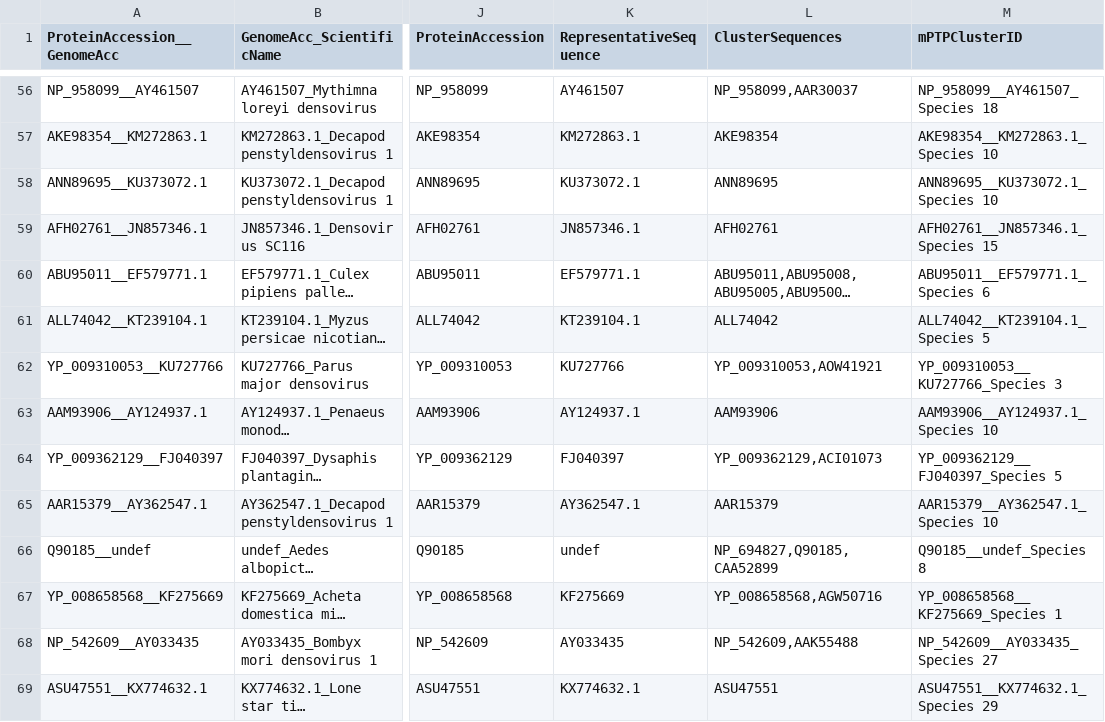
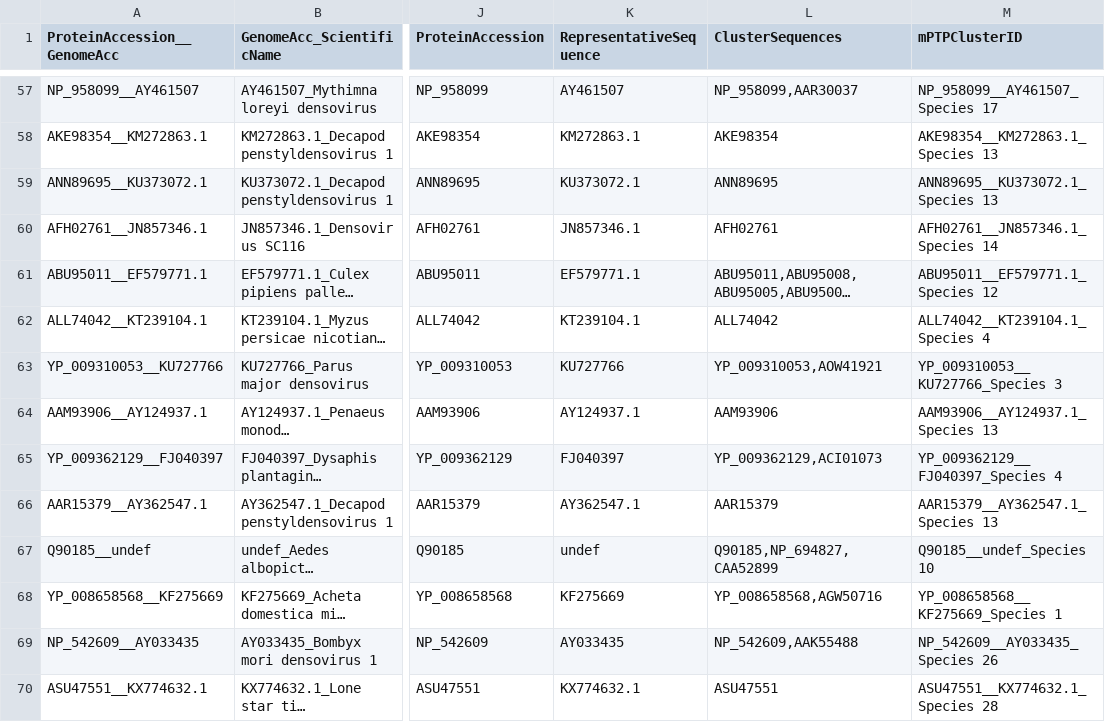
Before and after one commit to josephhughes/ViCTree, a TSV file: txid40120/txid40120_label.tsv, drawn as a sheet; only a part is shown, gaps mark what is left out; long unchanged cells end in …; addresses are those after the commit; the diff covers the shown part only; the diff names each change by its address in the sheet, - before the commit and + after, or states it on an @@ line.

```diff
--- a/txid40120/txid40120_label.tsv
+++ b/txid40120/txid40120_label.tsv
-M57 (mPTPClusterID): NP_958099__AY461507_Species 18
+M57 (mPTPClusterID): NP_958099__AY461507_Species 17
-M58 (mPTPClusterID): AKE98354__KM272863.1_Species 10
+M58 (mPTPClusterID): AKE98354__KM272863.1_Species 13
-M59 (mPTPClusterID): ANN89695__KU373072.1_Species 10
+M59 (mPTPClusterID): ANN89695__KU373072.1_Species 13
-M60 (mPTPClusterID): AFH02761__JN857346.1_Species 15
+M60 (mPTPClusterID): AFH02761__JN857346.1_Species 14
-M61 (mPTPClusterID): ABU95011__EF579771.1_Species 6
+M61 (mPTPClusterID): ABU95011__EF579771.1_Species 12
-M62 (mPTPClusterID): ALL74042__KT239104.1_Species 5
+M62 (mPTPClusterID): ALL74042__KT239104.1_Species 4
-M64 (mPTPClusterID): AAM93906__AY124937.1_Species 10
+M64 (mPTPClusterID): AAM93906__AY124937.1_Species 13
-M65 (mPTPClusterID): YP_009362129__FJ040397_Species 5
+M65 (mPTPClusterID): YP_009362129__FJ040397_Species 4
-M66 (mPTPClusterID): AAR15379__AY362547.1_Species 10
+M66 (mPTPClusterID): AAR15379__AY362547.1_Species 13
-L67 (ClusterSequences): NP_694827,Q90185,CAA52899
+L67 (ClusterSequences): Q90185,NP_694827,CAA52899
-M67 (mPTPClusterID): Q90185__undef_Species 8
+M67 (mPTPClusterID): Q90185__undef_Species 10
-M69 (mPTPClusterID): NP_542609__AY033435_Species 27
+M69 (mPTPClusterID): NP_542609__AY033435_Species 26
-M70 (mPTPClusterID): ASU47551__KX774632.1_Species 29
+M70 (mPTPClusterID): ASU47551__KX774632.1_Species 28
```
Also changed, not shown: 2 added rows, 1 removed row and 103 edited cells elsewhere in this file, txid40120/txid40120.csv, txid40120/txid40120_clusters_info.csv, 10 other files.
